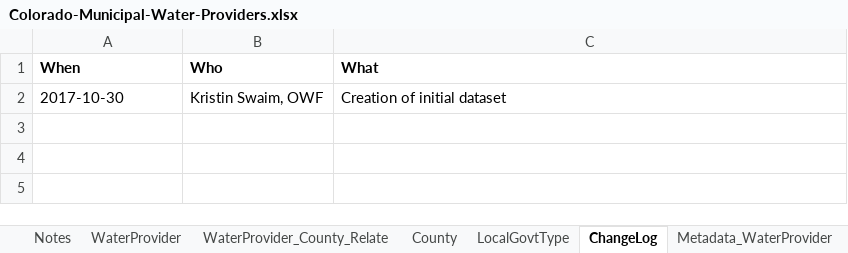
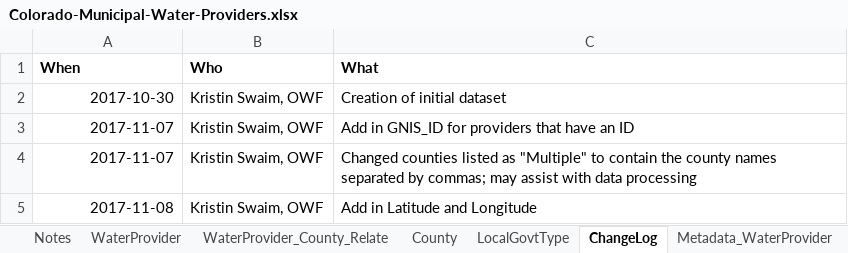
Before and after one commit to OpenWaterFoundation/owf-data-co-municipal-water-providers, an Excel workbook: data/Colorado-Municipal-Water-Providers.xlsx, sheet ChangeLog, drawn as a sheet; values as stored, in another font and other column widths than the file's, no borders; the diff names each change by its address in the sheet, - before the commit and + after, or states it on an @@ line.

Commit message:
Update to include original data downloads and edits to README

```diff
--- a/data/Colorado-Municipal-Water-Providers.xlsx (sheet ChangeLog)
+++ b/data/Colorado-Municipal-Water-Providers.xlsx (sheet ChangeLog)
-A2 alignment: left
+A2 alignment: right
+row 3: 2017-11-07 | Kristin Swaim, OWF | Add in GNIS_ID for providers that have an ID
+row 4: 2017-11-07 | Kristin Swaim, OWF | Changed counties listed as "Multiple" to contain the county names separated by commas; may assist with data processing
+row 5: 2017-11-08 | Kristin Swaim, OWF | Add in Latitude and Longitude
```
Also changed, not shown: sheet WaterProvider, sheet WaterProvider_County_Relate, sheet Metadata_WaterProvider, sheet Notes, sheet County, formulas that keep their value, 8 other files.
